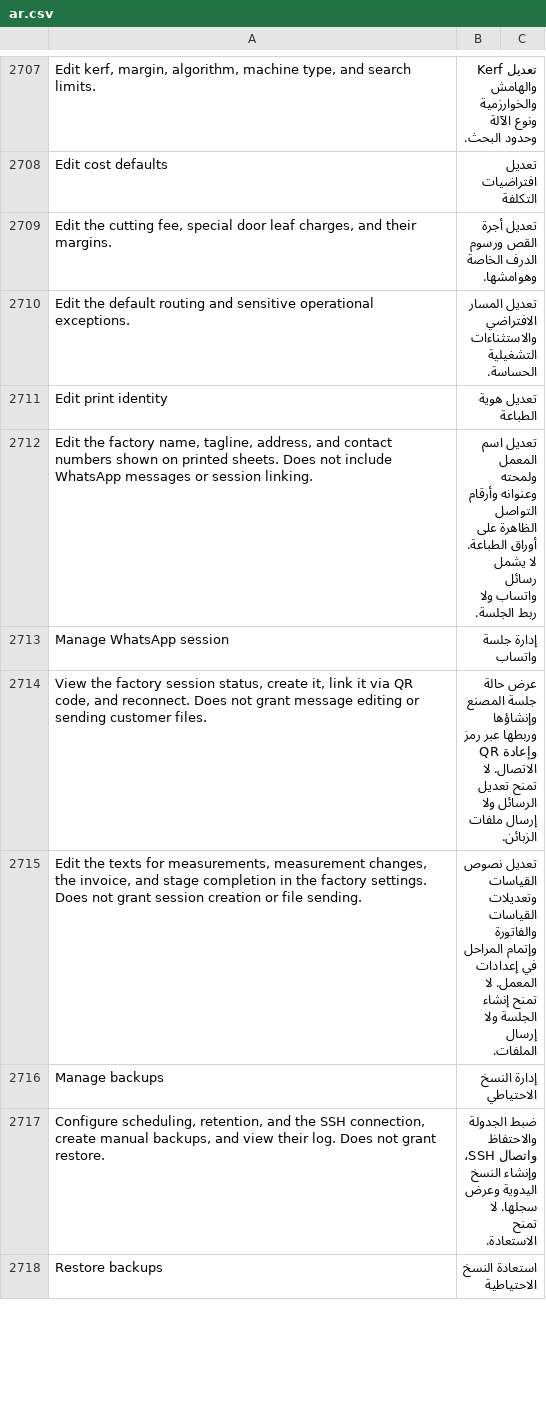
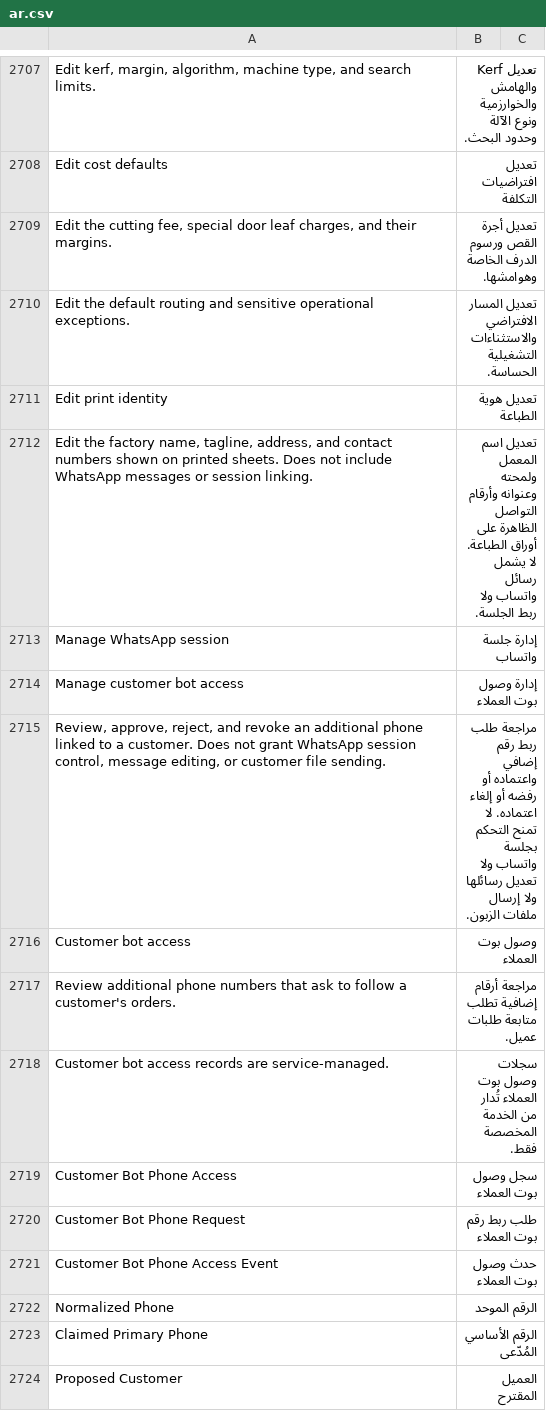
Before and after one commit to Hasan-Alhendi/almdina-erp, a CSV file: almdina_erp/translations/ar.csv, drawn as a sheet; only a part is shown, gaps mark what is left out; the shorter side is filled out with more unchanged rows; the diff covers the shown part only.

Commit message:
feat(customer-bot): add customer phone access and approval rules

```diff
--- a/almdina_erp/translations/ar.csv
+++ b/almdina_erp/translations/ar.csv
@@ -2715 +2715,12 @@ Edit print identity,تعديل هوية الطباعة
 Manage WhatsApp session,إدارة جلسة واتساب
+Manage customer bot access,إدارة وصول بوت العملاء
+"Review, approve, reject, and revoke an additional phone linked to a customer. Does not grant WhatsApp session control, message editing, or customer file sending.",مراجعة طلب ربط رقم إضافي واعتماده أو رفضه أو إلغاء اعتماده. لا تمنح التحكم بجلسة واتساب ولا تعديل رسائلها ولا إرسال ملفات الزبون.
+Customer bot access,وصول بوت العملاء
+Review additional phone numbers that ask to follow a customer's orders.,مراجعة أرقام إضافية تطلب متابعة طلبات عميل.
+Customer bot access records are service-managed.,سجلات وصول بوت العملاء تُدار من الخدمة المخصصة فقط.
+Customer Bot Phone Access,سجل وصول بوت العملاء
+Customer Bot Phone Request,طلب ربط رقم بوت العملاء
+Customer Bot Phone Access Event,حدث وصول بوت العملاء
+Normalized Phone,الرقم الموحد
+Claimed Primary Phone,الرقم الأساسي المُدّعى
+Proposed Customer,العميل المقترح
```
Also changed, not shown: 10 added rows elsewhere in this file, 36 other files.
